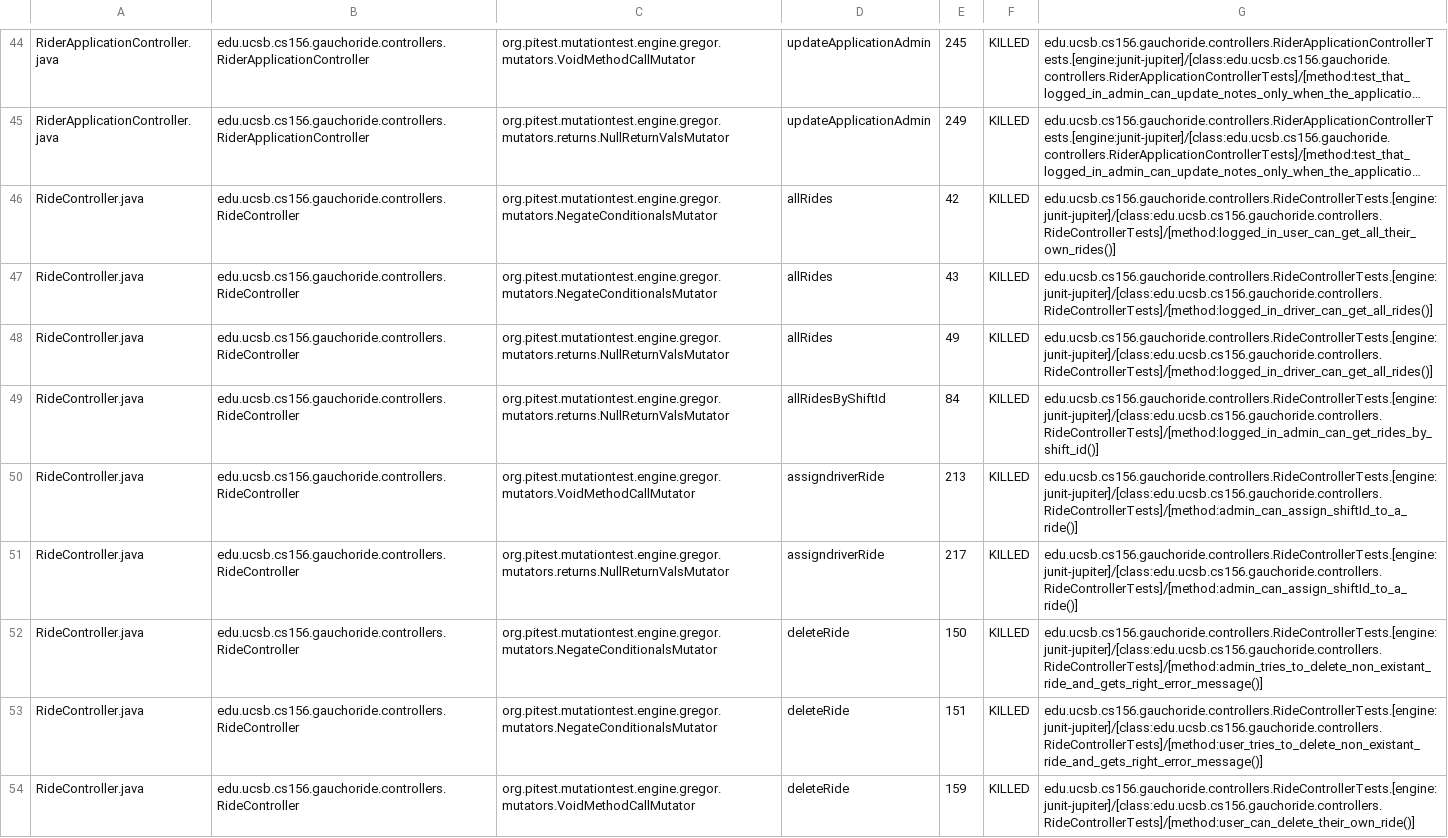
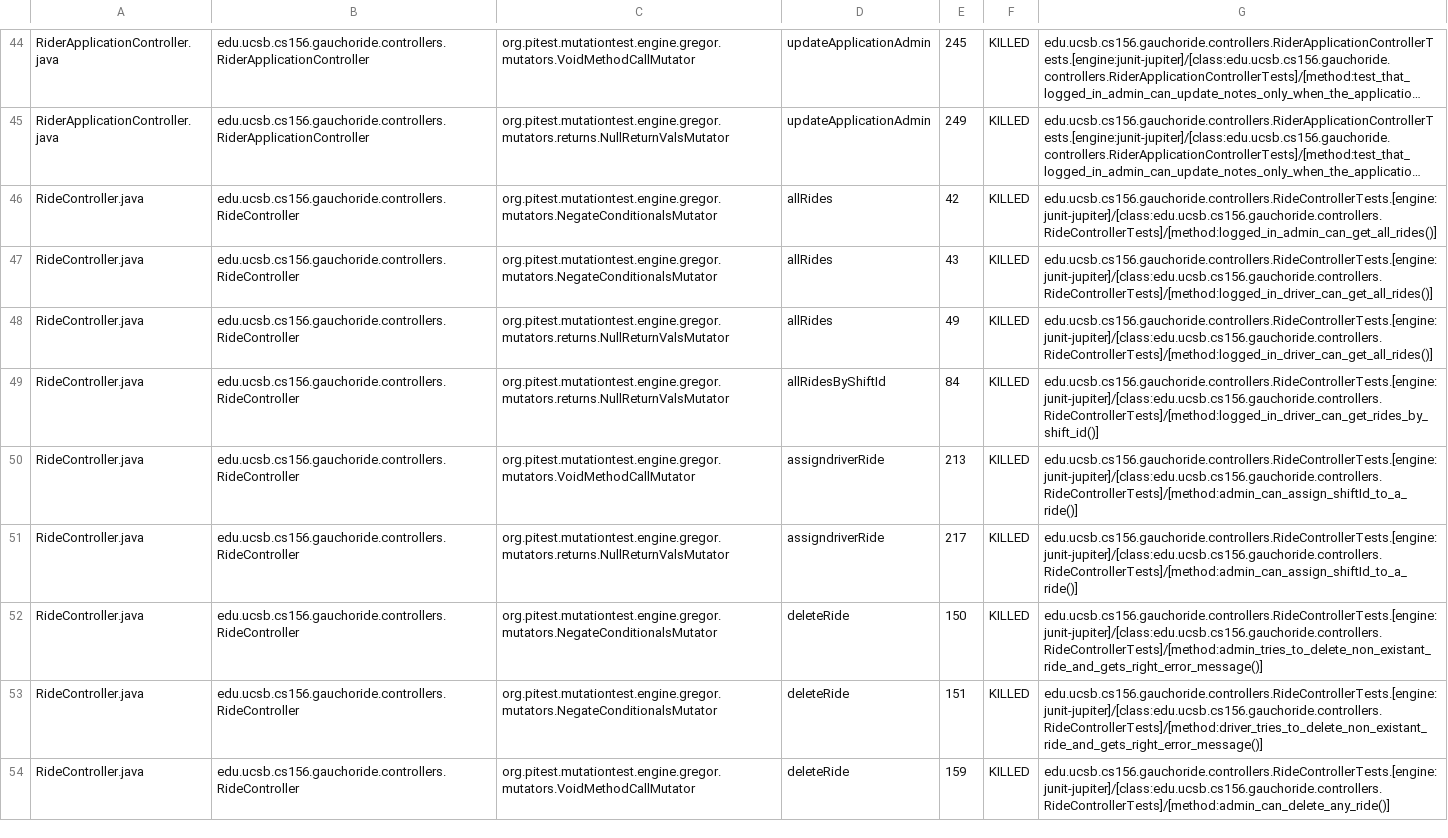
Before and after one commit to ucsb-cs156-s24/proj-gauchoride-s24-5pm-6, a CSV file: prs/54/pitest/mutations.csv, drawn as a sheet; only a part is shown, gaps mark what is left out; long unchanged cells end in …; the diff covers the shown part only; the diff names each change by its address in the sheet, - before the commit and + after, or states it on an @@ line.

Commit message:
Deploying to gh-pages from @ ucsb-cs156-s24/proj-gauchoride-s24-5pm-6@e0655298d03e1c9e879572548c717c4f4f6af1db 🚀

```diff
--- a/prs/54/pitest/mutations.csv
+++ b/prs/54/pitest/mutations.csv
-G46: edu.ucsb.cs156.gauchoride.controllers.RideControllerTests.[engine:junit-jupiter]/[class:edu.ucsb.cs156.gauchoride.controllers.RideControllerTests]/[method:logged_in_user_can_get_all_their_own_rides()]
+G46: edu.ucsb.cs156.gauchoride.controllers.RideControllerTests.[engine:junit-jupiter]/[class:edu.ucsb.cs156.gauchoride.controllers.RideControllerTests]/[method:logged_in_admin_can_get_all_rides()]
-G49: edu.ucsb.cs156.gauchoride.controllers.RideControllerTests.[engine:junit-jupiter]/[class:edu.ucsb.cs156.gauchoride.controllers.RideControllerTests]/[method:logged_in_admin_can_get_rides_by_shift_id()]
+G49: edu.ucsb.cs156.gauchoride.controllers.RideControllerTests.[engine:junit-jupiter]/[class:edu.ucsb.cs156.gauchoride.controllers.RideControllerTests]/[method:logged_in_driver_can_get_rides_by_shift_id()]
-G53: edu.ucsb.cs156.gauchoride.controllers.RideControllerTests.[engine:junit-jupiter]/[class:edu.ucsb.cs156.gauchoride.controllers.RideControllerTests]/[method:user_tries_to_delete_non_existant_ride_and_gets_right_error_message()]
+G53: edu.ucsb.cs156.gauchoride.controllers.RideControllerTests.[engine:junit-jupiter]/[class:edu.ucsb.cs156.gauchoride.controllers.RideControllerTests]/[method:driver_tries_to_delete_non_existant_ride_and_gets_right_error_message()]
-G54: edu.ucsb.cs156.gauchoride.controllers.RideControllerTests.[engine:junit-jupiter]/[class:edu.ucsb.cs156.gauchoride.controllers.RideControllerTests]/[method:user_can_delete_their_own_ride()]
+G54: edu.ucsb.cs156.gauchoride.controllers.RideControllerTests.[engine:junit-jupiter]/[class:edu.ucsb.cs156.gauchoride.controllers.RideControllerTests]/[method:admin_can_delete_any_ride()]
```
Also changed, not shown: 35 edited cells elsewhere in this file, 20 other files.
